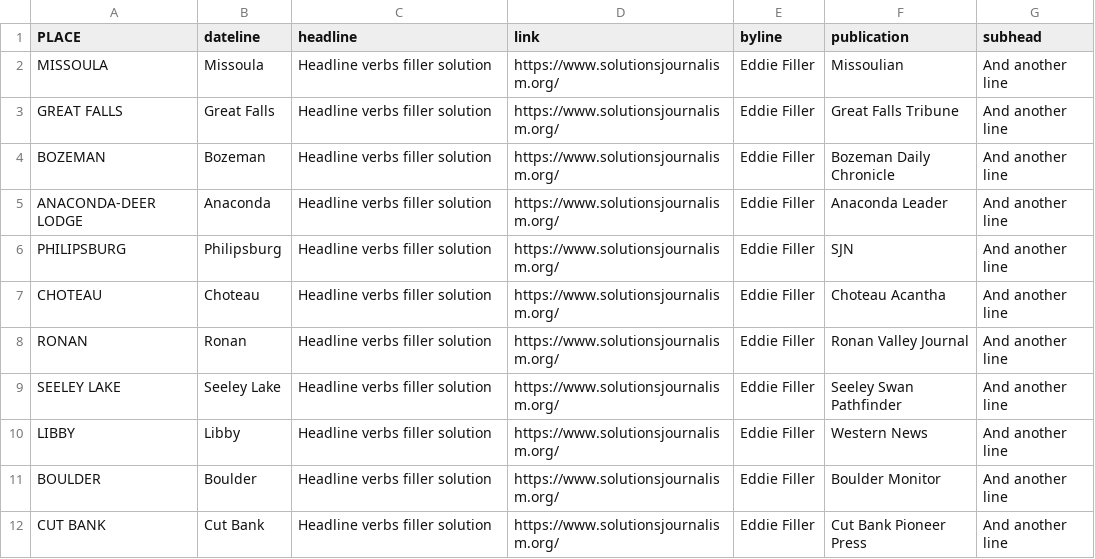
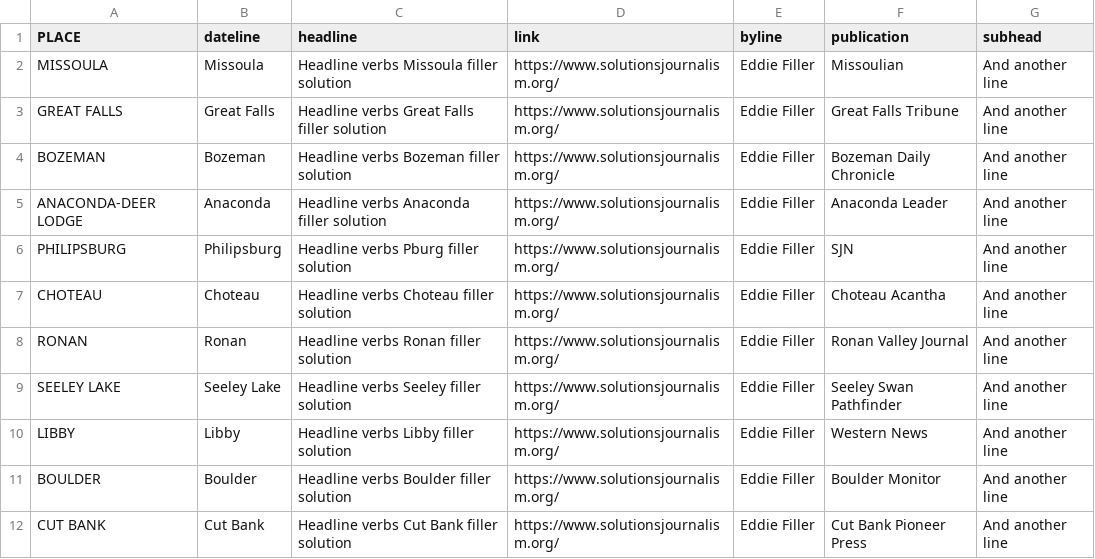
Before and after one commit to eidietrich/news-story-map, a CSV file: data/mt-stories.csv, drawn as a sheet.

```diff
--- a/data/mt-stories.csv
+++ b/data/mt-stories.csv
@@ -1,12 +1,12 @@
 PLACE,dateline,headline,link,byline,publication,subhead
-MISSOULA,Missoula,Headline verbs filler solution,https://www.solutionsjournalism.org/,Eddie Filler,Missoulian,And another line
-GREAT FALLS,Great Falls,Headline verbs filler solution,https://www.solutionsjournalism.org/,Eddie Filler,Great Falls Tribune,And another line
-BOZEMAN,Bozeman,Headline verbs filler solution,https://www.solutionsjournalism.org/,Eddie Filler,Bozeman Daily Chronicle,And another line
-ANACONDA-DEER LODGE,Anaconda,Headline verbs filler solution,https://www.solutionsjournalism.org/,Eddie Filler,Anaconda Leader,And another line
-PHILIPSBURG,Philipsburg,Headline verbs filler solution,https://www.solutionsjournalism.org/,Eddie Filler,SJN,And another line
-CHOTEAU,Choteau,Headline verbs filler solution,https://www.solutionsjournalism.org/,Eddie Filler,Choteau Acantha,And another line
-RONAN,Ronan,Headline verbs filler solution,https://www.solutionsjournalism.org/,Eddie Filler,Ronan Valley Journal,And another line
-SEELEY LAKE,Seeley Lake,Headline verbs filler solution,https://www.solutionsjournalism.org/,Eddie Filler,Seeley Swan Pathfinder,And another line
-LIBBY,Libby,Headline verbs filler solution,https://www.solutionsjournalism.org/,Eddie Filler,Western News,And another line
-BOULDER,Boulder,Headline verbs filler solution,https://www.solutionsjournalism.org/,Eddie Filler,Boulder Monitor,And another line
-CUT BANK,Cut Bank,Headline verbs filler solution,https://www.solutionsjournalism.org/,Eddie Filler,Cut Bank Pioneer Press,And another line
+MISSOULA,Missoula,Headline verbs Missoula filler solution,https://www.solutionsjournalism.org/,Eddie Filler,Missoulian,And another line
+GREAT FALLS,Great Falls,Headline verbs Great Falls filler solution,https://www.solutionsjournalism.org/,Eddie Filler,Great Falls Tribune,And another line
+BOZEMAN,Bozeman,Headline verbs Bozeman filler solution,https://www.solutionsjournalism.org/,Eddie Filler,Bozeman Daily Chronicle,And another line
+ANACONDA-DEER LODGE,Anaconda,Headline verbs Anaconda filler solution,https://www.solutionsjournalism.org/,Eddie Filler,Anaconda Leader,And another line
+PHILIPSBURG,Philipsburg,Headline verbs Pburg filler solution,https://www.solutionsjournalism.org/,Eddie Filler,SJN,And another line
+CHOTEAU,Choteau,Headline verbs Choteau filler solution,https://www.solutionsjournalism.org/,Eddie Filler,Choteau Acantha,And another line
+RONAN,Ronan,Headline verbs Ronan filler solution,https://www.solutionsjournalism.org/,Eddie Filler,Ronan Valley Journal,And another line
+SEELEY LAKE,Seeley Lake,Headline verbs Seeley filler solution,https://www.solutionsjournalism.org/,Eddie Filler,Seeley Swan Pathfinder,And another line
+LIBBY,Libby,Headline verbs Libby filler solution,https://www.solutionsjournalism.org/,Eddie Filler,Western News,And another line
+BOULDER,Boulder,Headline verbs Boulder filler solution,https://www.solutionsjournalism.org/,Eddie Filler,Boulder Monitor,And another line
+CUT BANK,Cut Bank,Headline verbs Cut Bank filler solution,https://www.solutionsjournalism.org/,Eddie Filler,Cut Bank Pioneer Press,And another line
```
Also changed, not shown: 3 other files.
